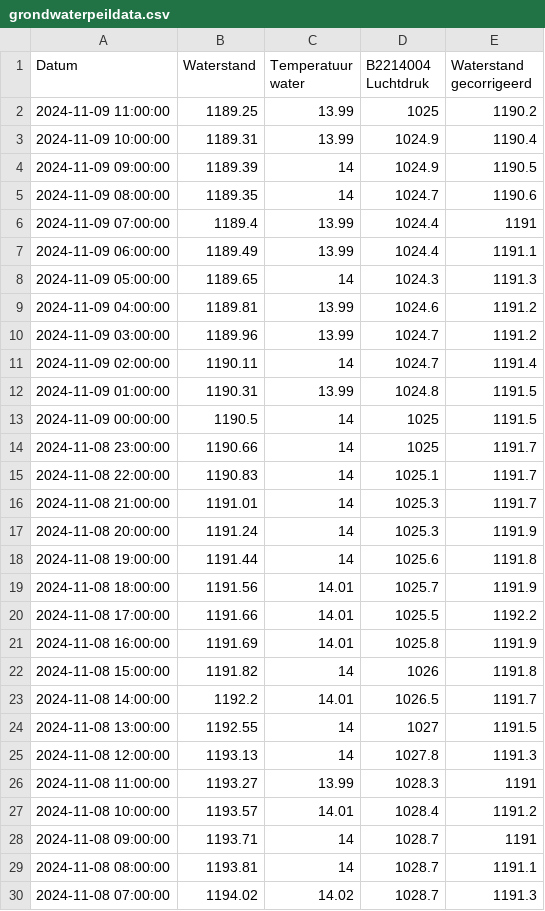
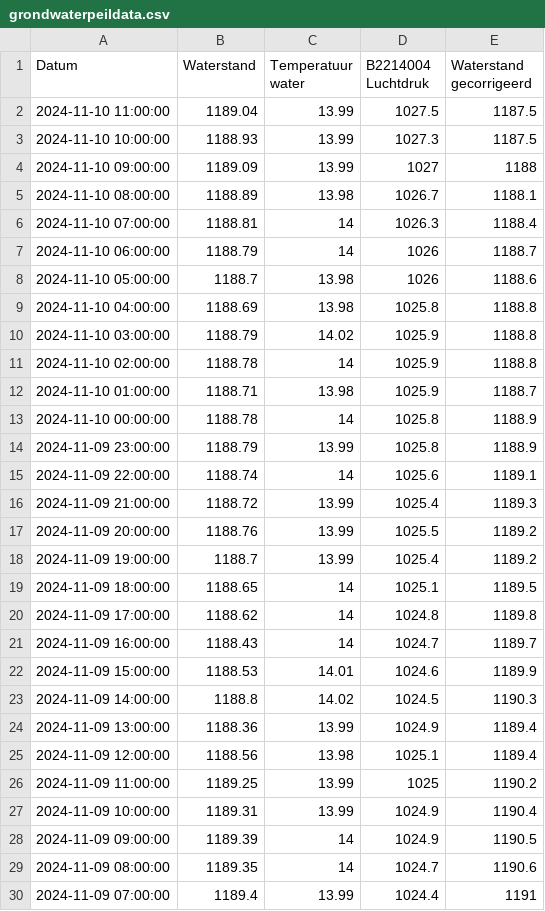
Before and after one commit to slspeek/waterdata, a CSV file: resource/archive/grondwaterdata/grondwaterpeildata.csv, drawn as a sheet; only a part is shown; the shorter side is filled out with more unchanged rows; the diff names each change by its address in the sheet, - before the commit and + after, or states it on an @@ line.

Commit message:
Updated grondwaterpeildata

```diff
--- a/resource/archive/grondwaterdata/grondwaterpeildata.csv
+++ b/resource/archive/grondwaterdata/grondwaterpeildata.csv
+row 2: 2024-11-10 11:00:00 | 1189.04 | 13.99 | 1027.5 | 1187.5
+row 3: 2024-11-10 10:00:00 | 1188.93 | 13.99 | 1027.3 | 1187.5
+row 4: 2024-11-10 09:00:00 | 1189.09 | 13.99 | 1027 | 1188
+row 5: 2024-11-10 08:00:00 | 1188.89 | 13.98 | 1026.7 | 1188.1
+row 6: 2024-11-10 07:00:00 | 1188.81 | 14 | 1026.3 | 1188.4
+row 7: 2024-11-10 06:00:00 | 1188.79 | 14 | 1026 | 1188.7
+row 8: 2024-11-10 05:00:00 | 1188.7 | 13.98 | 1026 | 1188.6
+row 9: 2024-11-10 04:00:00 | 1188.69 | 13.98 | 1025.8 | 1188.8
+row 10: 2024-11-10 03:00:00 | 1188.79 | 14.02 | 1025.9 | 1188.8
+row 11: 2024-11-10 02:00:00 | 1188.78 | 14 | 1025.9 | 1188.8
+row 12: 2024-11-10 01:00:00 | 1188.71 | 13.98 | 1025.9 | 1188.7
+row 13: 2024-11-10 00:00:00 | 1188.78 | 14 | 1025.8 | 1188.9
+row 14: 2024-11-09 23:00:00 | 1188.79 | 13.99 | 1025.8 | 1188.9
+row 15: 2024-11-09 22:00:00 | 1188.74 | 14 | 1025.6 | 1189.1
+row 16: 2024-11-09 21:00:00 | 1188.72 | 13.99 | 1025.4 | 1189.3
+row 17: 2024-11-09 20:00:00 | 1188.76 | 13.99 | 1025.5 | 1189.2
+row 18: 2024-11-09 19:00:00 | 1188.7 | 13.99 | 1025.4 | 1189.2
+row 19: 2024-11-09 18:00:00 | 1188.65 | 14 | 1025.1 | 1189.5
+row 20: 2024-11-09 17:00:00 | 1188.62 | 14 | 1024.8 | 1189.8
+row 21: 2024-11-09 16:00:00 | 1188.43 | 14 | 1024.7 | 1189.7
+row 22: 2024-11-09 15:00:00 | 1188.53 | 14.01 | 1024.6 | 1189.9
+row 23: 2024-11-09 14:00:00 | 1188.8 | 14.02 | 1024.5 | 1190.3
+row 24: 2024-11-09 13:00:00 | 1188.36 | 13.99 | 1024.9 | 1189.4
+row 25: 2024-11-09 12:00:00 | 1188.56 | 13.98 | 1025.1 | 1189.4
```
